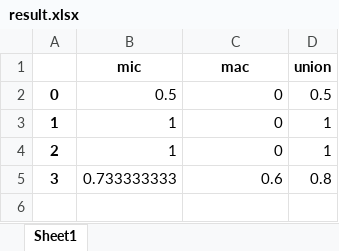
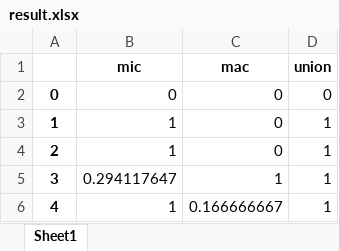
Before and after one commit to Avior-S/ROS-DBSCAN, an Excel workbook: result.xlsx, sheet Sheet1, drawn as a sheet; values as stored, in another font and other column widths than the file's, no borders; the diff names each change by its address in the sheet, - before the commit and + after, or states it on an @@ line.

```diff
--- a/result.xlsx (sheet Sheet1)
+++ b/result.xlsx (sheet Sheet1)
-B2 (mic): 0.5
+B2 (mic): 0
-D2 (union): 0.5
+D2 (union): 0
-B5 (mic): 0.733333333
+B5 (mic): 0.294117647
-C5 (mac): 0.6
+C5 (mac): 1
-D5 (union): 0.8
+D5 (union): 1
+row 6: 4 | 1 | 0.166666667 | 1
```
Also changed, not shown: 2 other files.
